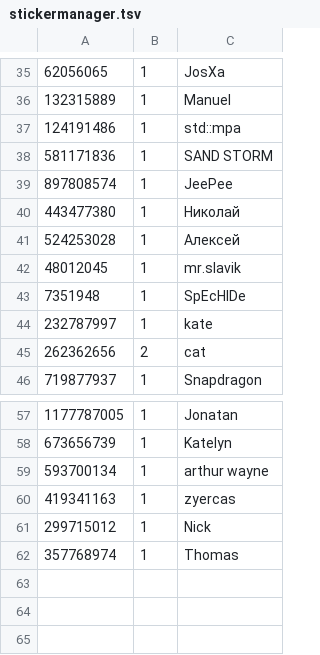
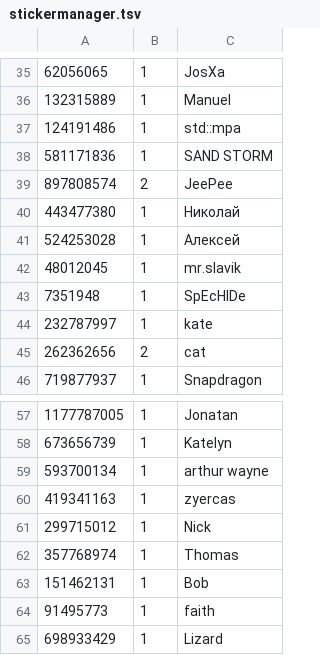
Before and after one commit to Lonami/TelethonianBotExt, a TSV file: stickermanager.tsv, drawn as a sheet; only a part is shown, gaps mark what is left out; the diff names each change by its address in the sheet, - before the commit and + after, or states it on an @@ line.

Commit message:
Update sticker scores

```diff
--- a/stickermanager.tsv
+++ b/stickermanager.tsv
-B39: 1
+B39: 2
+row 63: 151462131 | 1 | Bob
+row 64: 91495773 | 1 | faith
+row 65: 698933429 | 1 | Lizard
```
